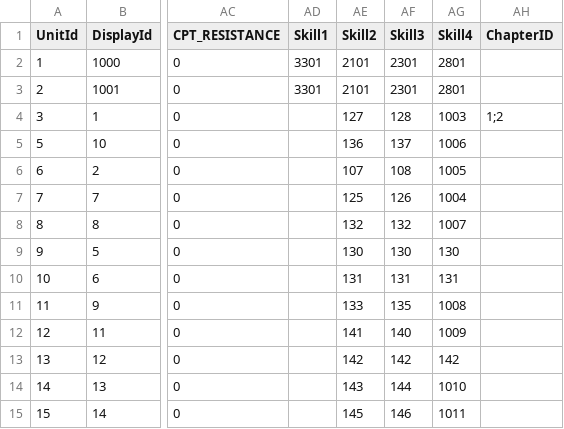
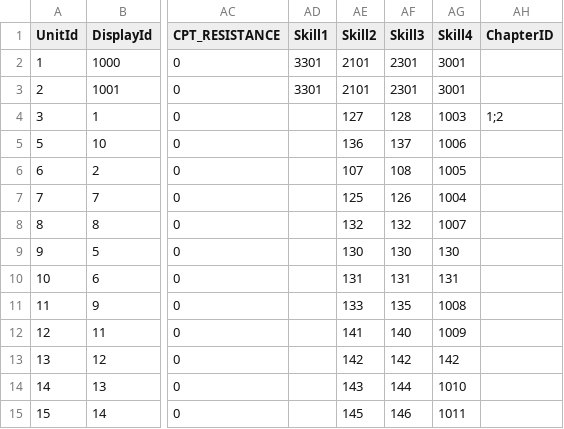
Before and after one commit to kevinnewkevin/xiyou, a CSV file: trunk/config/tables/entity.csv, drawn as a sheet; only a part is shown, gaps mark what is left out; the diff names each change by its address in the sheet, - before the commit and + after, or states it on an @@ line.

```diff
--- a/trunk/config/tables/entity.csv
+++ b/trunk/config/tables/entity.csv
-AG2:AG3 (Skill4): 2801
+AG2:AG3 (Skill4): 3001
```
Also changed, not shown: trunk/config/tables/skill.csv, 1 other file.
